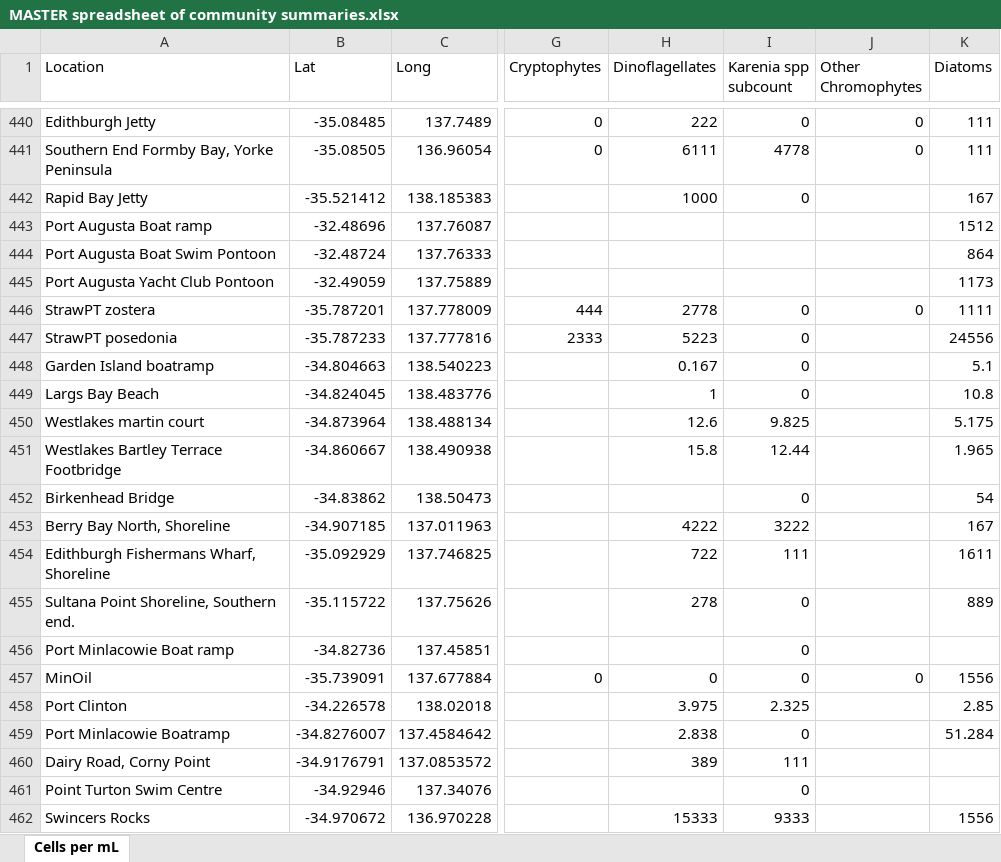
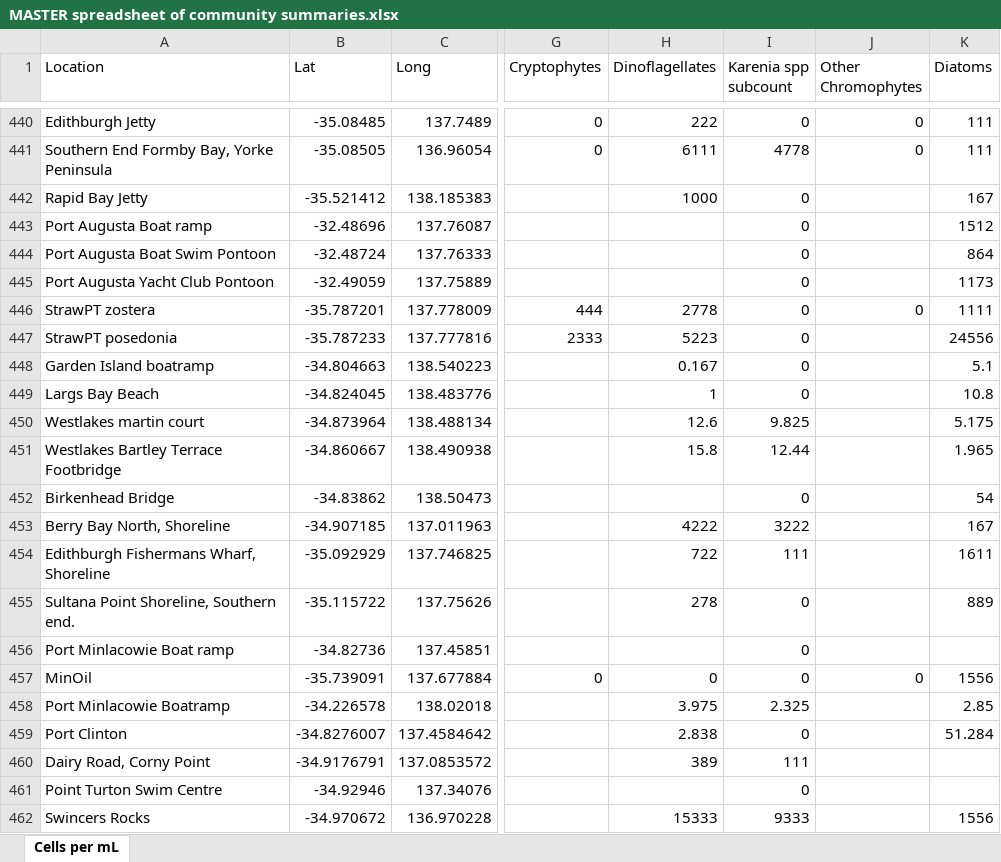
Before and after one commit to LukeMosley/SA_Algal_Bloom, an Excel workbook: MASTER spreadsheet of community summaries.xlsx, sheet Cells per mL, drawn as a sheet; only a part is shown, gaps mark what is left out; values as stored, in another font and other column widths than the file's, no borders; the diff names each change by its address in the sheet, - before the commit and + after, or states it on an @@ line.

Commit message:
Add files via upload

```diff
--- a/MASTER spreadsheet of community summaries.xlsx (sheet Cells per mL)
+++ b/MASTER spreadsheet of community summaries.xlsx (sheet Cells per mL)
-I443:I445 (Karenia spp subcount): (empty)
+I443:I445 (Karenia spp subcount): 0
-A458 (Location): Port Clinton
+A458 (Location): Port Minlacowie Boatramp
-A459 (Location): Port Minlacowie Boatramp
+A459 (Location): Port Clinton
```
